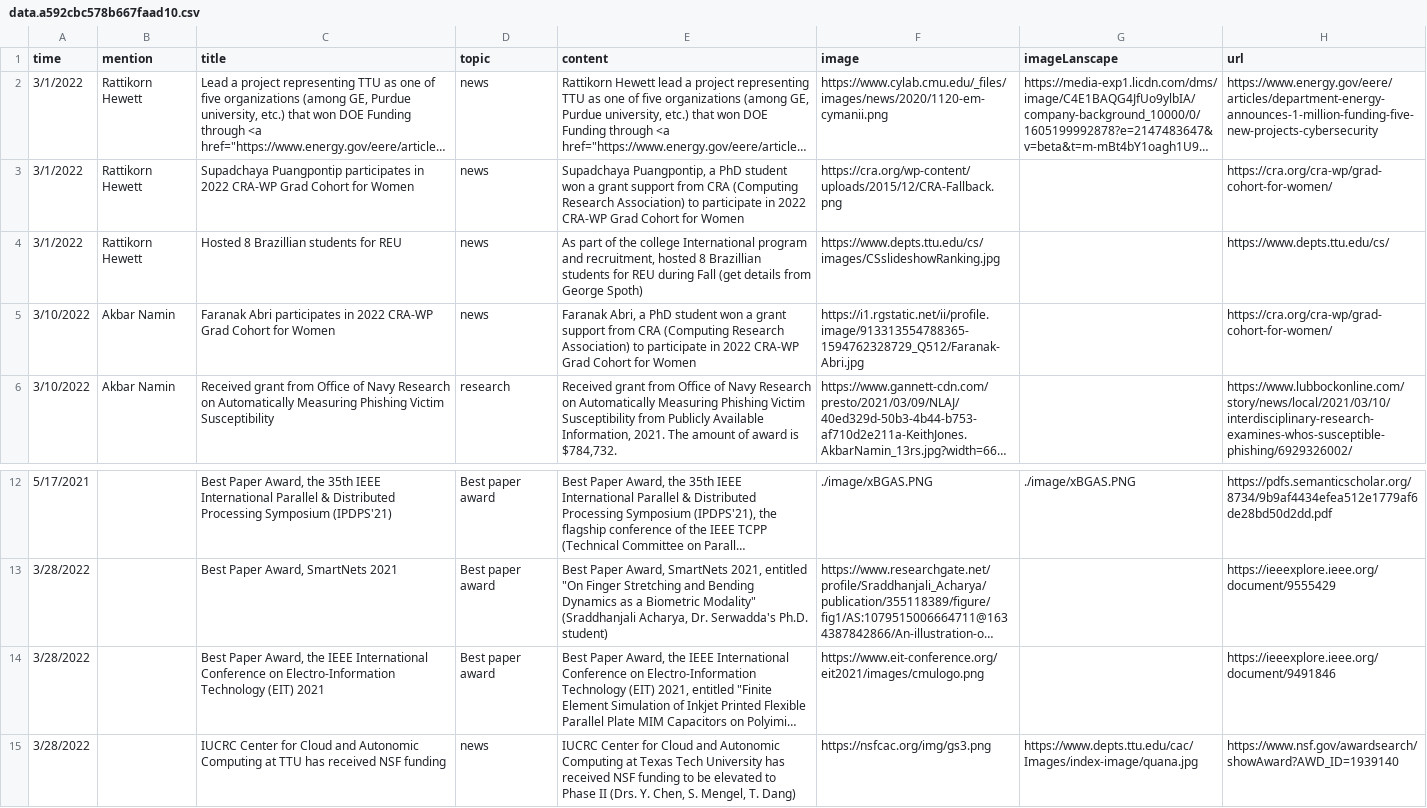
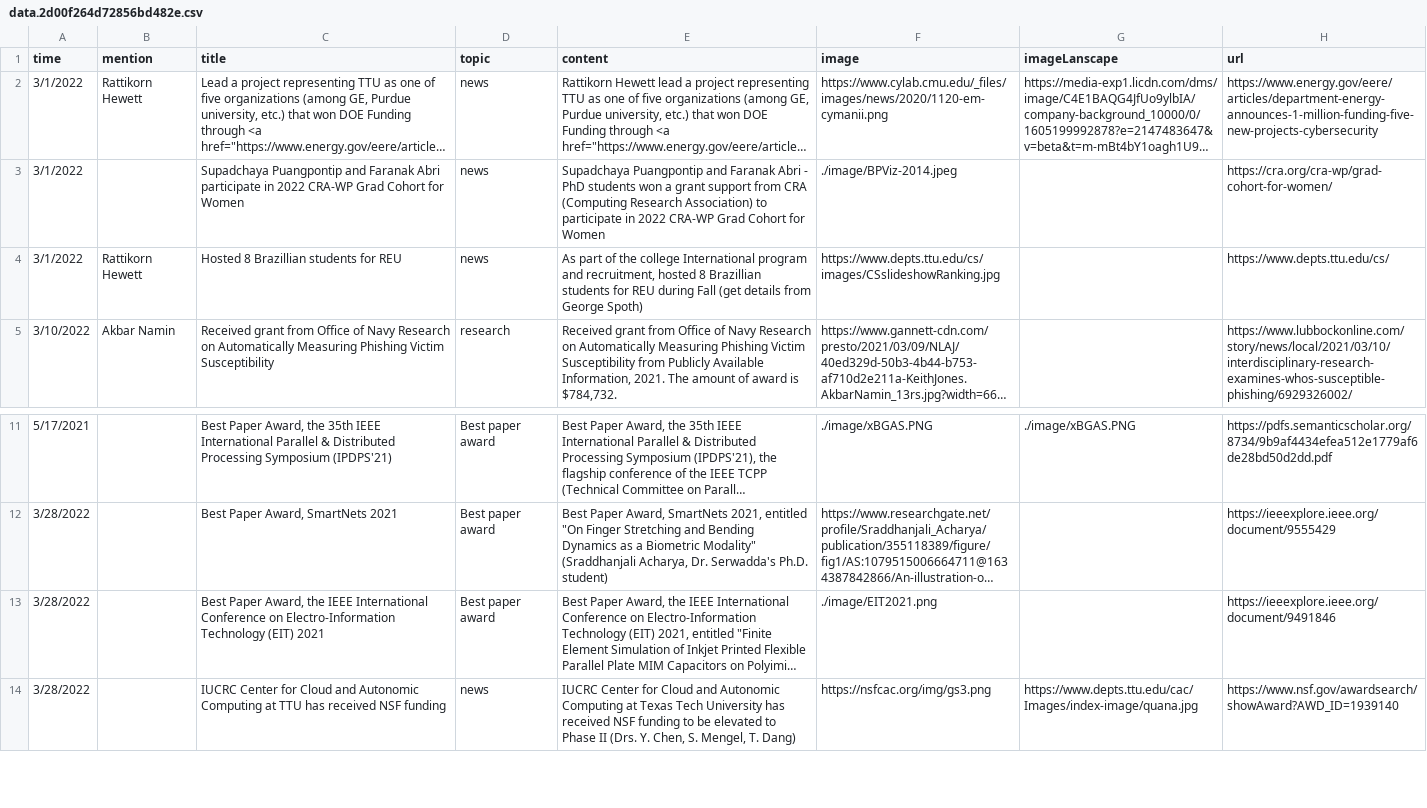
Before and after one commit to iDataVisualizationLab/cs-news, a CSV file: static/media/data.2d00f264d72856bd482e.csv (was static/media/data.a592cbc578b667faad10.csv), drawn as a sheet; only a part is shown, gaps mark what is left out; long unchanged cells end in …; removed rows and columns are numbered as before the commit, all else as after; the diff names each change by its address in the sheet, - before the commit and + after, or states it on an @@ line.

```diff
--- a/static/media/data.a592cbc578b667faad10.csv
+++ b/static/media/data.2d00f264d72856bd482e.csv
-B3 (mention): Rattikorn Hewett
+B3 (mention): (empty)
-C3 (title): Supadchaya Puangpontip participates in 2022…
+C3 (title): Supadchaya Puangpontip and Faranak Abri participate in 2022…
-E3 (content): Supadchaya Puangpontip, a PhD student won a…
+E3 (content): Supadchaya Puangpontip and Faranak Abri - PhD students won a…
-F3 (image): https://cra.org/wp-content/uploads/2015/12/CRA-Fallback.png
+F3 (image): ./image/BPViz-2014.jpeg
-row 5: 3/10/2022 | Akbar Namin | Faranak Abri participates in 2022 CRA-WP Grad Cohort for Women | news | Faranak Abri, a PhD student won a grant support from CRA (Computing Research Association) to participate in 2022 CRA-WP Grad Cohort for Women | https://i1.rgstatic.net/ii/profile.image/913313554788365-1594762328729_Q512/Faranak-Abri.jpg |  | https://cra.org/cra-wp/grad-cohort-for-women/
-F13 (image): https://www.eit-conference.org/eit2021/images/cmulogo.png
+F13 (image): ./image/EIT2021.png
```
Also changed, not shown: 9 other files.
